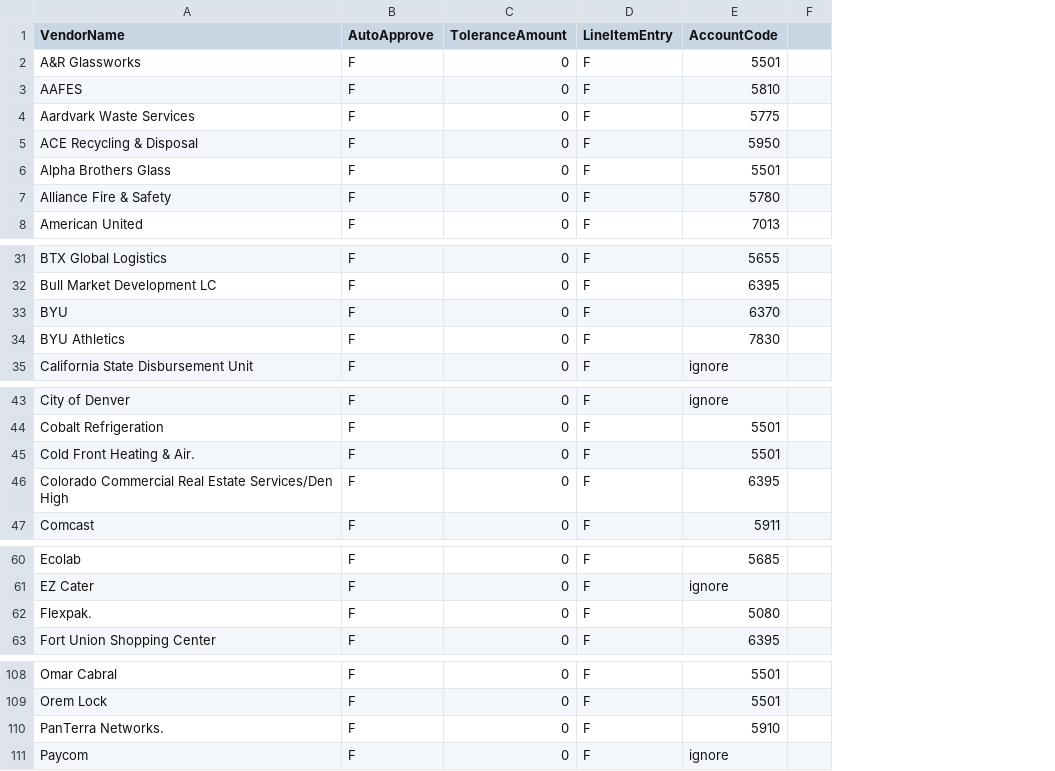
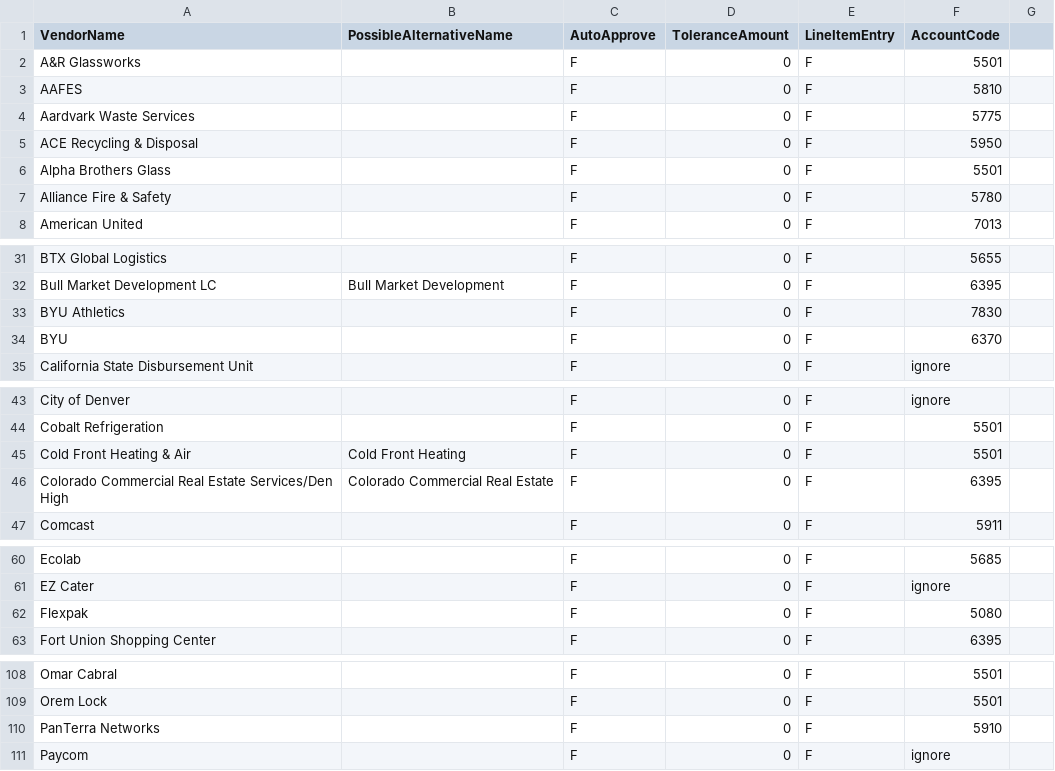
Before and after one commit to corylgriffiths/cupbop_AP_emailInvoices, a CSV file: ConfigFiles/BotConfigList.csv, drawn as a sheet; only a part is shown, gaps mark what is left out; the diff covers the shown part only; the diff names each change by its address in the sheet, - before the commit and + after, or states it on an @@ line.

```diff
--- a/ConfigFiles/BotConfigList.csv
+++ b/ConfigFiles/BotConfigList.csv
+column B (PossibleAlternativeName), row 32: Bull Market Development; rows 45-46: Cold Front Heating | Colorado Commercial Real Estate
@@ row 34 moved to row 33: BYU Athletics @@
-A45 (VendorName): Cold Front Heating & Air.
+A45 (VendorName): Cold Front Heating & Air
-A62 (VendorName): Flexpak.
+A62 (VendorName): Flexpak
-A110 (VendorName): PanTerra Networks.
+A110 (VendorName): PanTerra Networks
```
Also changed, not shown: 1 edited cell elsewhere in this file, 9 other files.
